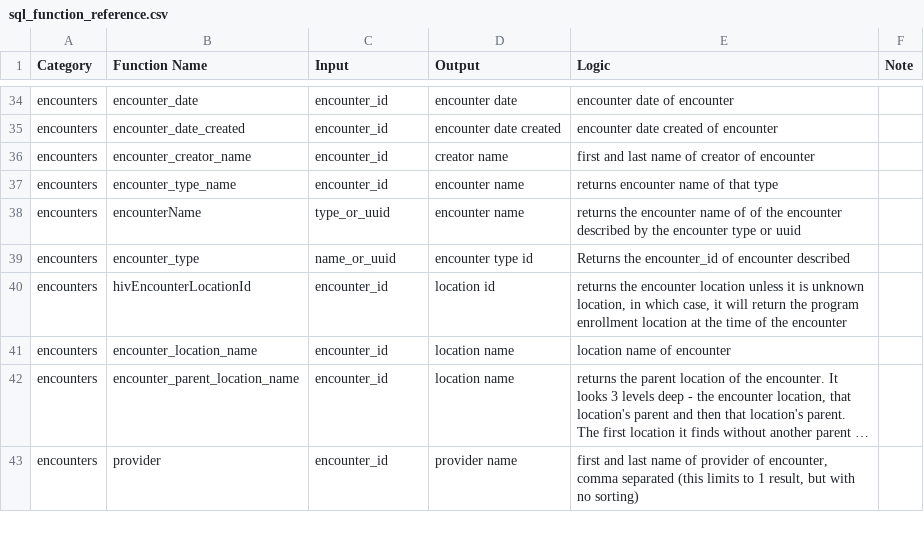
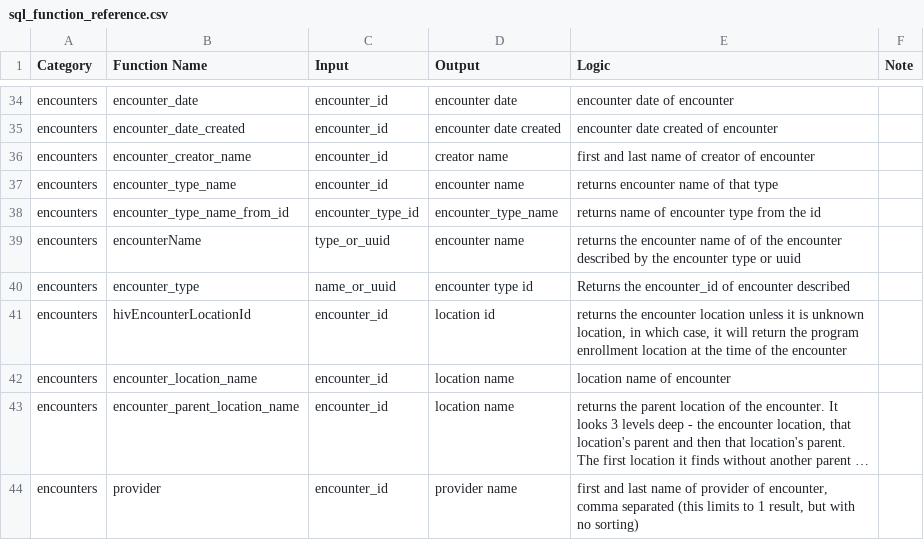
Before and after one commit to PIH/openmrs-config-pihemr, a CSV file: configuration/pih/liquibase/sql/sql_function_reference.csv, drawn as a sheet; only a part is shown, gaps mark what is left out; long unchanged cells end in ….

Commit message:
Update sql_function_reference.csv

```diff
--- a/configuration/pih/liquibase/sql/sql_function_reference.csv
+++ b/configuration/pih/liquibase/sql/sql_function_reference.csv
@@ -37,2 +37,3 @@ encounters,encounter_creator_name ,encounter_id,creator name,first and last name
 encounters,encounter_type_name,encounter_id,encounter name,returns encounter name of that type,
+encounters,encounter_type_name_from_id,encounter_type_id,encounter_type_name,returns name of encounter type from the id,
 encounters,encounterName,type_or_uuid,encounter name,returns the encounter name of of the encounter described by the encounter type or uuid ,
```
